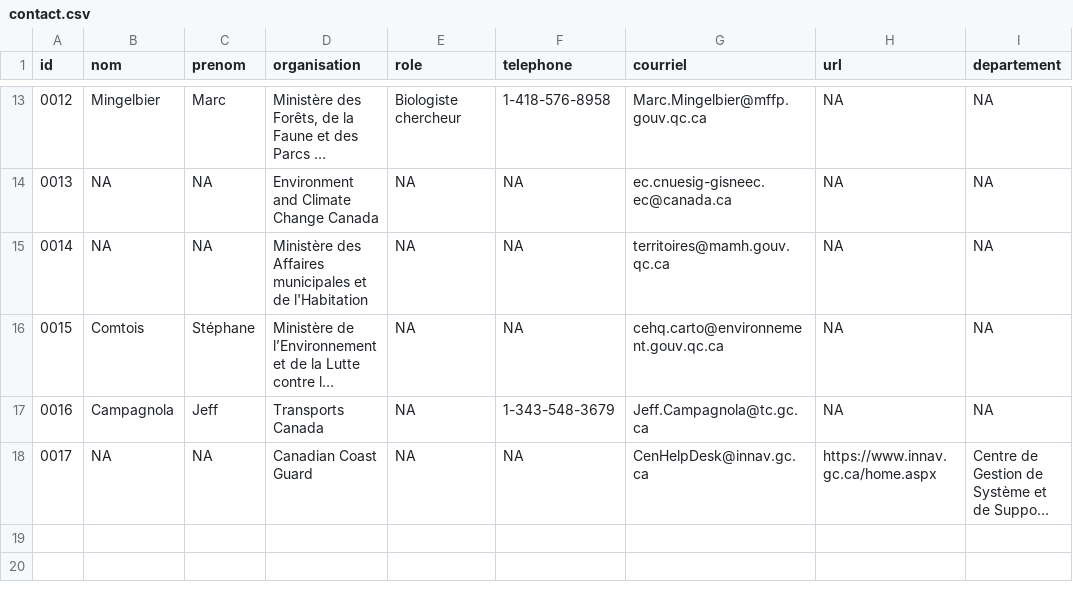
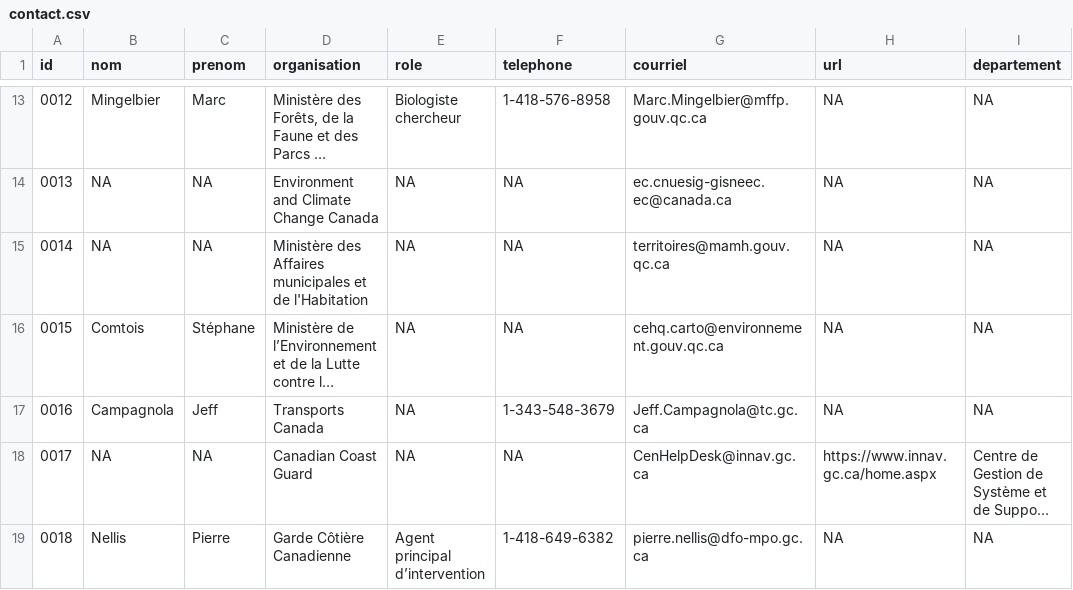
Before and after one commit to EffetsCumulatifsNavigation/ceanav, a CSV file: data/data-contact/contact.csv, drawn as a sheet; only a part is shown, gaps mark what is left out; long unchanged cells end in …; the diff names each change by its address in the sheet, - before the commit and + after, or states it on an @@ line.

```diff
--- a/data/data-contact/contact.csv
+++ b/data/data-contact/contact.csv
+row 19: 0018 | Nellis | Pierre | Garde Côtière Canadienne | Agent principal d’intervention | 1-418-649-6382 | pierre.nellis@dfo-mpo.gc.ca | NA | NA
```
Also changed, not shown: data/data-metadata/metadata.csv, 11 other files.
